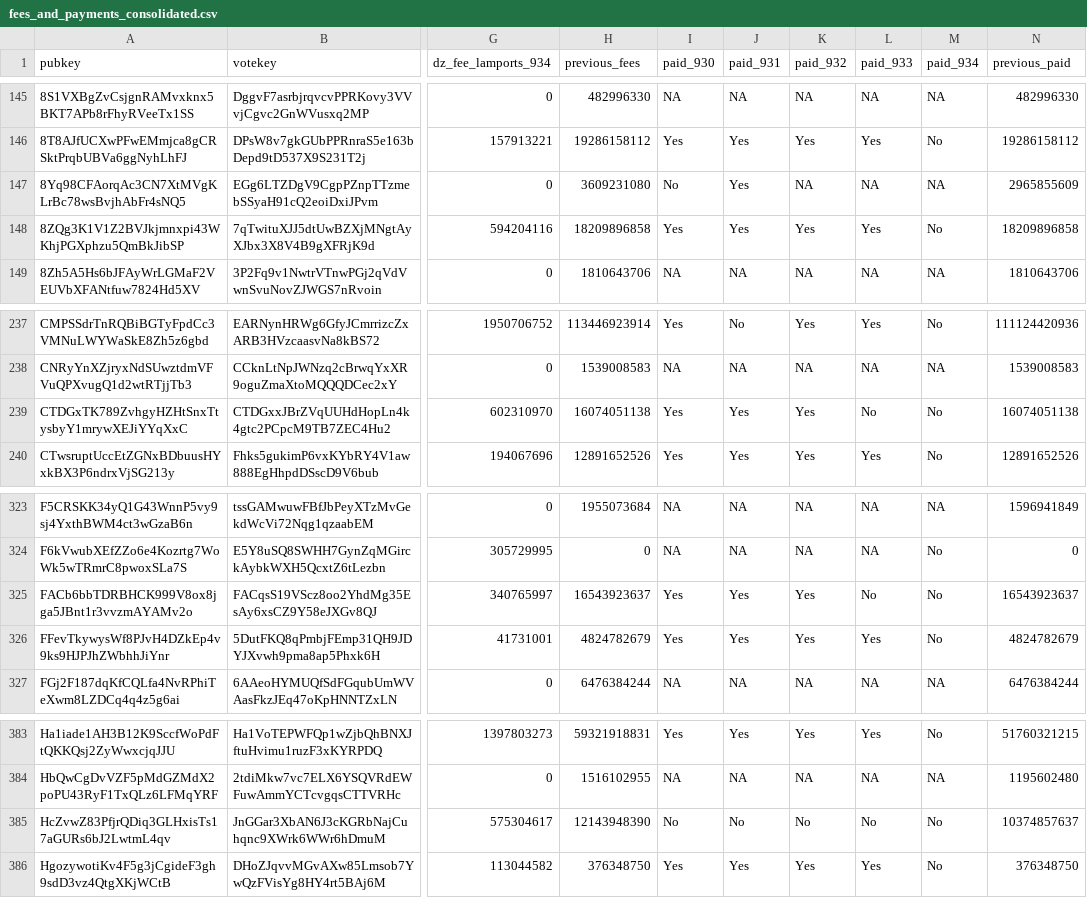
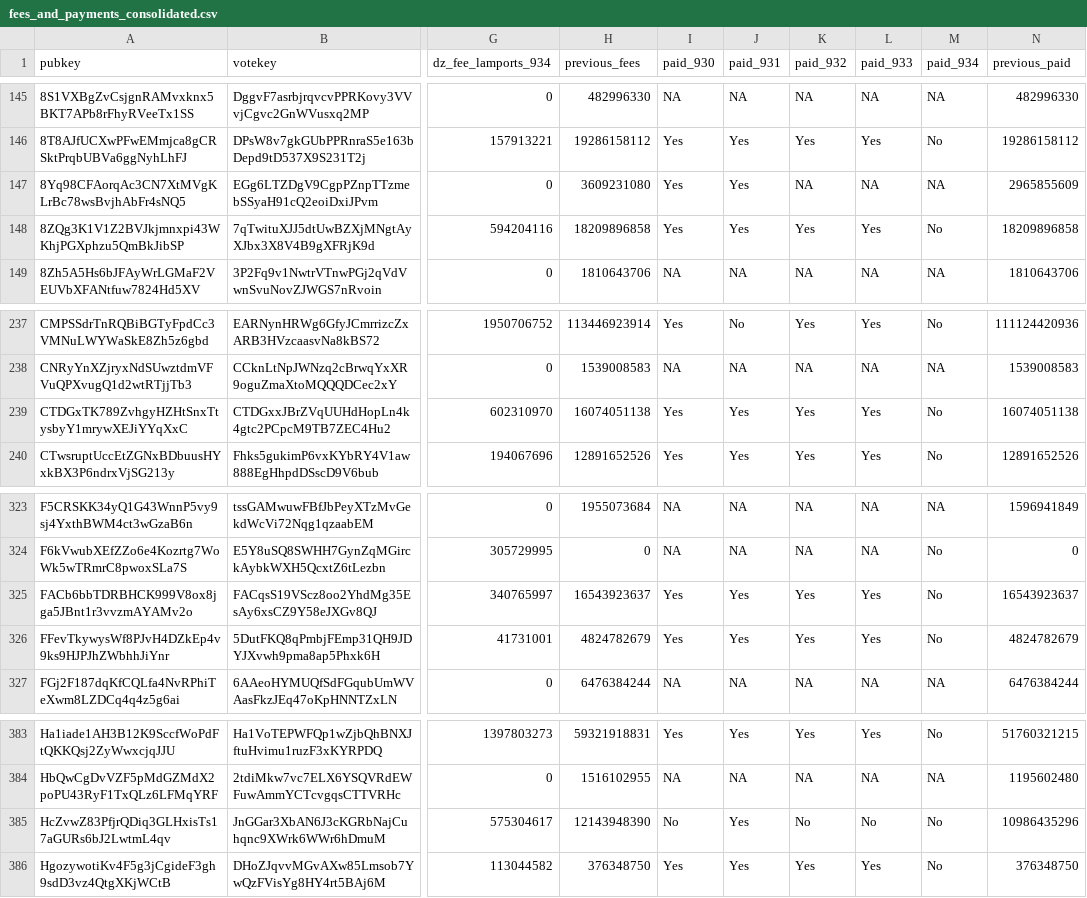
Before and after one commit to doublezerofoundation/fees, a CSV file: fees_and_payments_consolidated.csv, drawn as a sheet; only a part is shown, gaps mark what is left out; the diff names each change by its address in the sheet, - before the commit and + after, or states it on an @@ line.

Commit message:
Update consolidated fees data for epoch 934

```diff
--- a/fees_and_payments_consolidated.csv
+++ b/fees_and_payments_consolidated.csv
-I147 (paid_930): No
+I147 (paid_930): Yes
-L239 (paid_933): No
+L239 (paid_933): Yes
-L325 (paid_933): No
+L325 (paid_933): Yes
-J385 (paid_931): No
+J385 (paid_931): Yes
-N385 (previous_paid): 10374857637
+N385 (previous_paid): 10986435296
```
